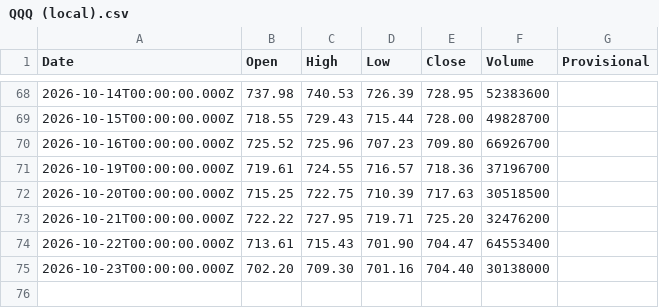
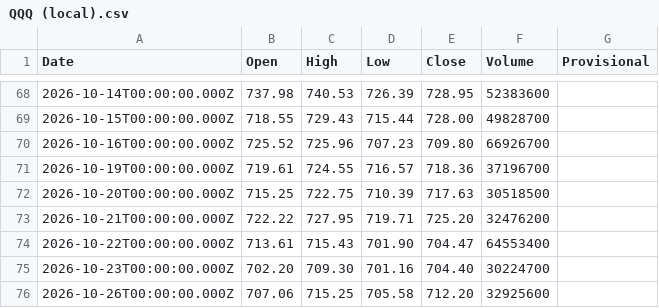
Before and after one commit to truedichotomy/QQQ_long_term_strategy, a CSV file: data/QQQ (local).csv, drawn as a sheet; only a part is shown, gaps mark what is left out.

```diff
--- a/data/QQQ (local).csv
+++ b/data/QQQ (local).csv
@@ -74,2 +74,3 @@
 "2026-10-22T00:00:00.000Z","713.61","715.43","701.90","704.47","64553400",""
-"2026-10-23T00:00:00.000Z","702.20","709.30","701.16","704.40","30138000",""
+"2026-10-23T00:00:00.000Z","702.20","709.30","701.16","704.40","30224700",""
+"2026-10-26T00:00:00.000Z","707.06","715.25","705.58","712.20","32925600",""
```
Also changed, not shown: 2 other files.
